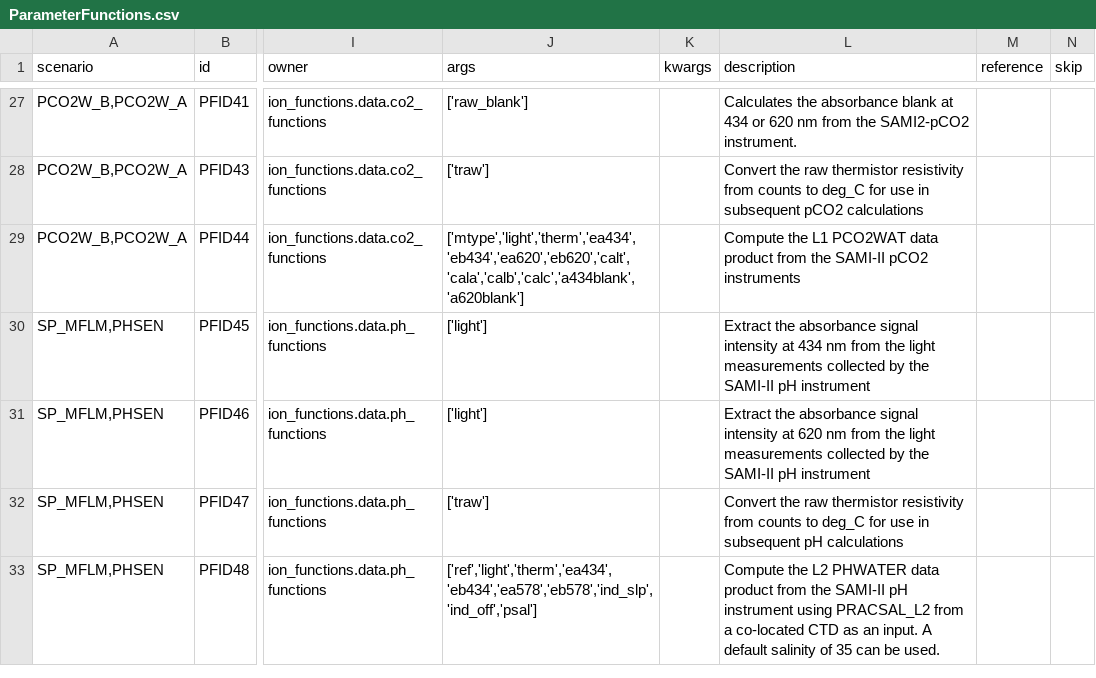
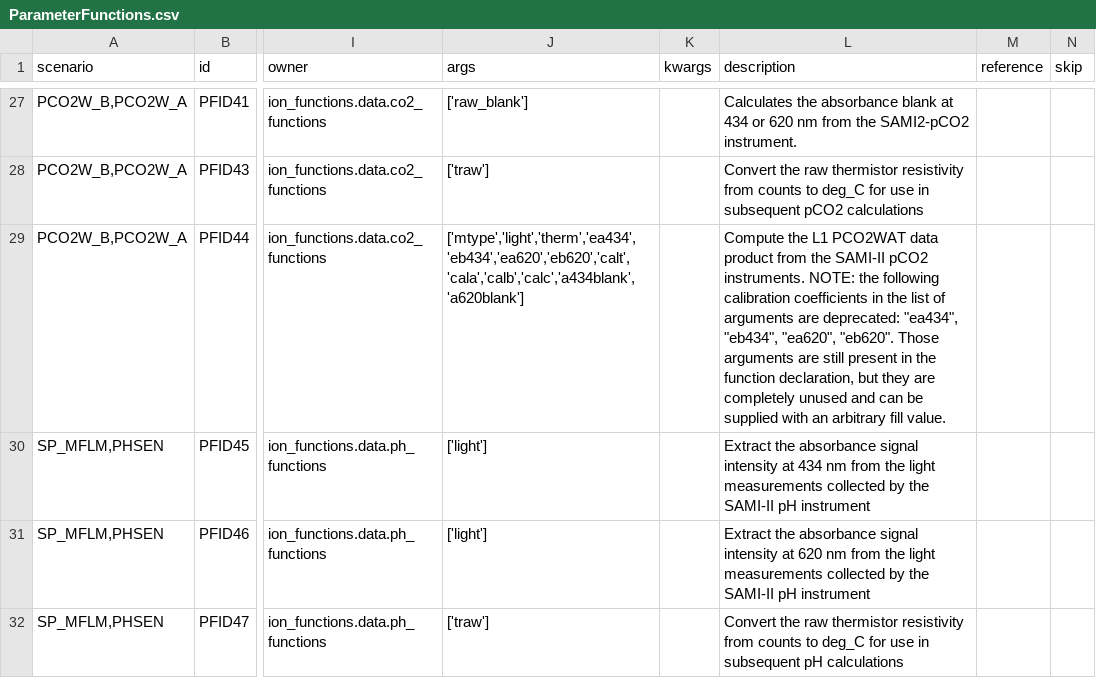
Before and after one commit to oceanobservatories/preload-database, a CSV file: csv/ParameterFunctions.csv, drawn as a sheet; only a part is shown, gaps mark what is left out; the shorter side is filled out with more unchanged rows; the diff names each change by its address in the sheet, - before the commit and + after, or states it on an @@ line.

```diff
--- a/csv/ParameterFunctions.csv
+++ b/csv/ParameterFunctions.csv
-L29 (description): …SAMI-II pCO2 instruments
+L29 (description): …SAMI-II pCO2 instruments. NOTE: the following calibration coefficients in the list of arguments are deprecated: "ea434", "eb434", "ea620", "eb620". Those arguments are still present in the function declaration, but they are completely unused and can be supplied with an arbitrary fill value.
```
Also changed, not shown: csv/ParameterDefs.csv, 1 other file.
